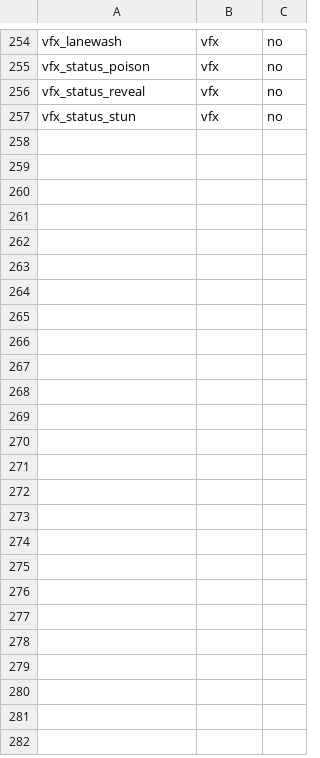
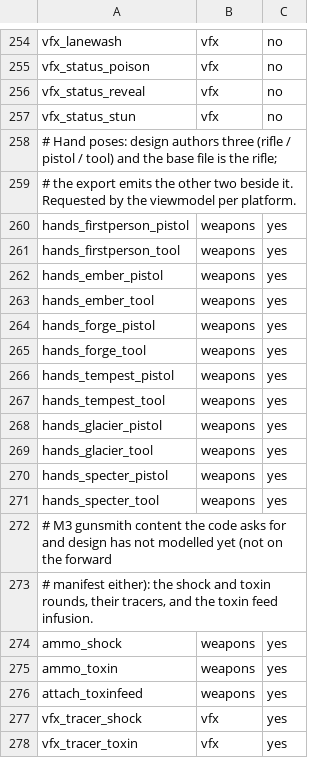
Before and after one commit to cbhead/deep-field-3d, a TSV file: docs/asset-manifest.tsv, drawn as a sheet; only a part is shown, gaps mark what is left out.

```diff
--- a/docs/asset-manifest.tsv
+++ b/docs/asset-manifest.tsv
@@ -257 +257,22 @@ vfx_status_reveal	vfx	no
 vfx_status_stun	vfx	no
+# Hand poses: design authors three (rifle / pistol / tool) and the base file is the rifle;
+# the export emits the other two beside it. Requested by the viewmodel per platform.
+hands_firstperson_pistol	weapons	yes
+hands_firstperson_tool	weapons	yes
+hands_ember_pistol	weapons	yes
+hands_ember_tool	weapons	yes
+hands_forge_pistol	weapons	yes
+hands_forge_tool	weapons	yes
+hands_tempest_pistol	weapons	yes
+hands_tempest_tool	weapons	yes
+hands_glacier_pistol	weapons	yes
+hands_glacier_tool	weapons	yes
+hands_specter_pistol	weapons	yes
+hands_specter_tool	weapons	yes
+# M3 gunsmith content the code asks for and design has not modelled yet (not on the forward
+# manifest either): the shock and toxin rounds, their tracers, and the toxin feed infusion.
+ammo_shock	weapons	yes
+ammo_toxin	weapons	yes
+attach_toxinfeed	weapons	yes
+vfx_tracer_shock	vfx	yes
+vfx_tracer_toxin	vfx	yes
```
Also changed, not shown: 31 other files.
